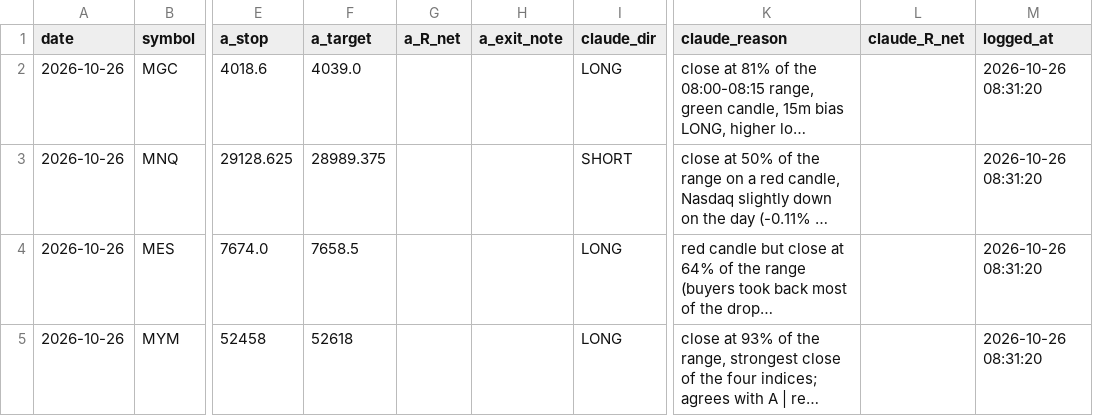
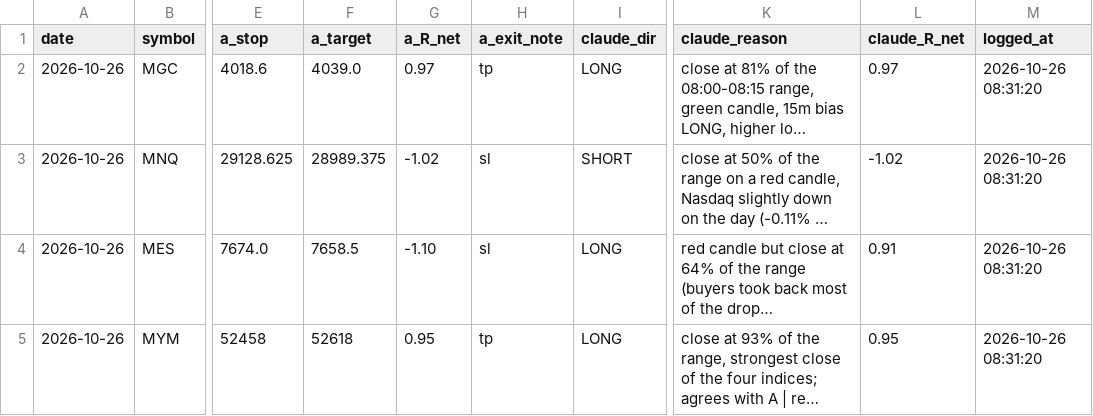
Before and after one commit to tiagocosta1234/beginner-quant-research, a CSV file: forex/apprentice/PARALLEL_LOG.csv, drawn as a sheet; only a part is shown, gaps mark what is left out; long unchanged cells end in …; the diff names each change by its address in the sheet, - before the commit and + after, or states it on an @@ line.

```diff
--- a/forex/apprentice/PARALLEL_LOG.csv
+++ b/forex/apprentice/PARALLEL_LOG.csv
-G2 (a_R_net): (empty)
+G2 (a_R_net): 0.97
-H2 (a_exit_note): (empty)
+H2 (a_exit_note): tp
-L2 (claude_R_net): (empty)
+L2 (claude_R_net): 0.97
-G3 (a_R_net): (empty)
+G3 (a_R_net): -1.02
-H3:H4 (a_exit_note): (empty)
+H3:H4 (a_exit_note): sl
-L3 (claude_R_net): (empty)
+L3 (claude_R_net): -1.02
-G4 (a_R_net): (empty)
+G4 (a_R_net): -1.10
-L4 (claude_R_net): (empty)
+L4 (claude_R_net): 0.91
-G5 (a_R_net): (empty)
+G5 (a_R_net): 0.95
-H5 (a_exit_note): (empty)
+H5 (a_exit_note): tp
-L5 (claude_R_net): (empty)
+L5 (claude_R_net): 0.95
```
Also changed, not shown: forex/ea_research/ema12/BLIND_LOG_BATCH2_FXR.csv, 3 other files.
